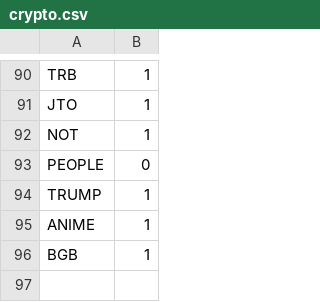
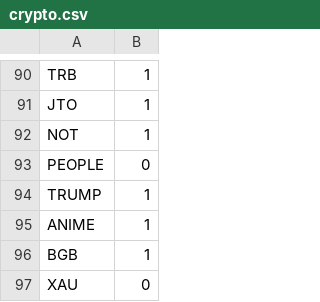
Before and after one commit to cryptoclocks/2025, a CSV file: assets/csv/crypto.csv, drawn as a sheet; only a part is shown, gaps mark what is left out; the diff names each change by its address in the sheet, - before the commit and + after, or states it on an @@ line.

Commit message:
Add files via upload

```diff
--- a/assets/csv/crypto.csv
+++ b/assets/csv/crypto.csv
+row 97: XAU | 0
```
